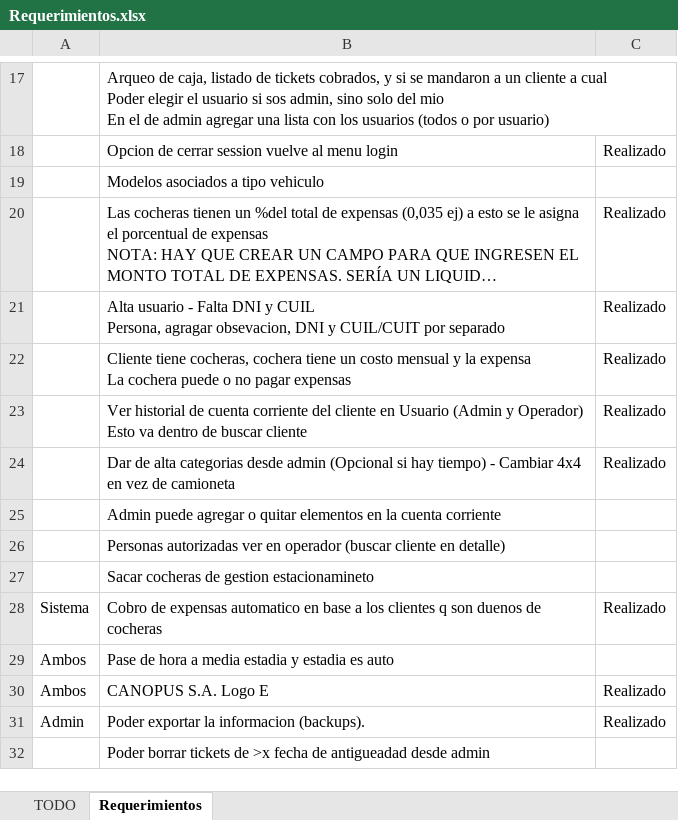
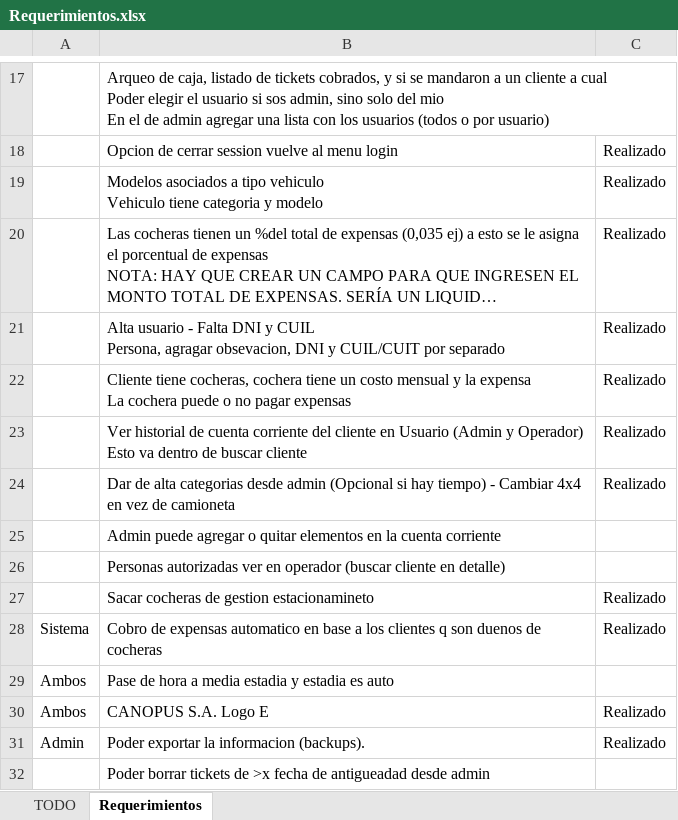
Before and after one commit to Moreh89/EstacionamientoGIT, an Excel workbook: Estacionamiento-Server/Requerimientos.xlsx, sheet Requerimientos, drawn as a sheet; only a part is shown, gaps mark what is left out; long unchanged cells end in …; values as stored, in another font and other column widths than the file's, no borders; removed rows and columns are numbered as before the commit, all else as after; ↵ is a line break in a cell; the diff names each change by its address in the sheet, - before the commit and + after, or states it on an @@ line.

```diff
--- a/Estacionamiento-Server/Requerimientos.xlsx (sheet Requerimientos)
+++ b/Estacionamiento-Server/Requerimientos.xlsx (sheet Requerimientos)
-row 19:  | Modelos asociados a tipo vehiculo
+row 19:  | Modelos asociados a tipo vehiculo ↵ Vehiculo tiene categoria y modelo | Realizado
-C27: (empty)
+C27: Realizado
```
